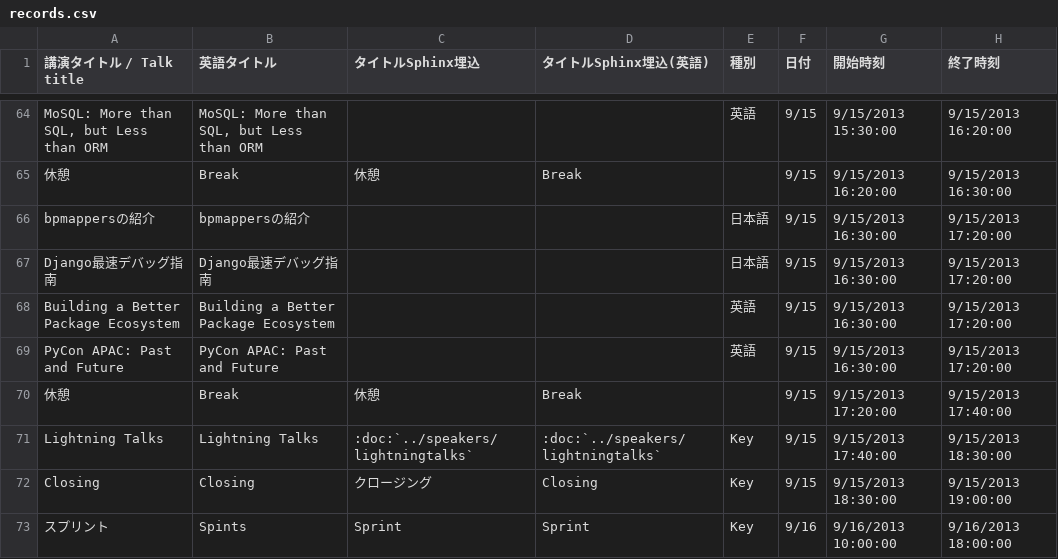
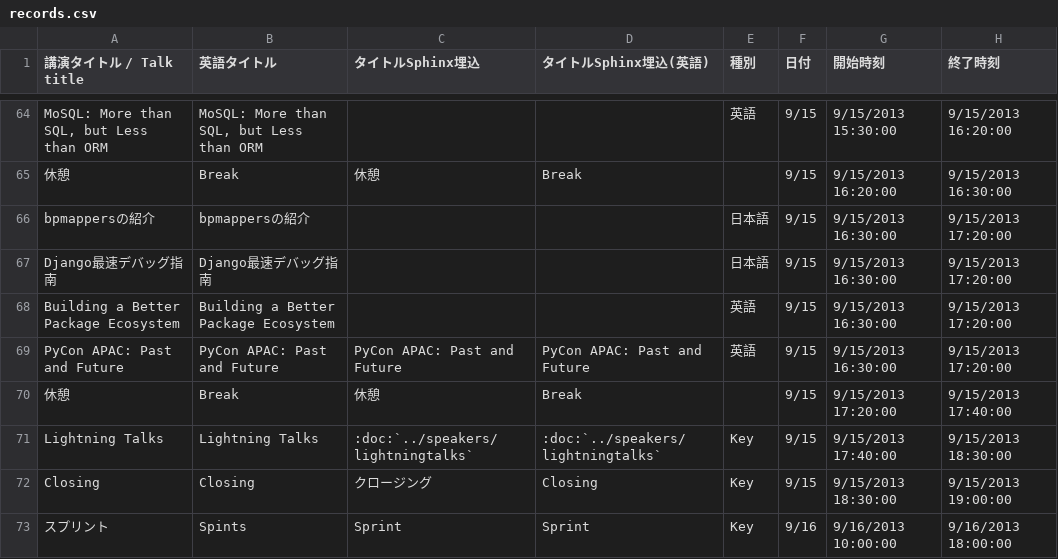
Before and after one commit to pyconjp/apac-2013.pycon.jp, a CSV file: convert/timetable/records.csv, drawn as a sheet; only a part is shown, gaps mark what is left out; the diff names each change by its address in the sheet, - before the commit and + after, or states it on an @@ line.

Commit message:
add session: PyCon APAC: Past and FuturePyCon APAC: Past and Future. (update timetable only)

```diff
--- a/convert/timetable/records.csv
+++ b/convert/timetable/records.csv
-C69 (タイトルSphinx埋込): (empty)
+C69 (タイトルSphinx埋込): PyCon APAC: Past and Future
-D69 (タイトルSphinx埋込(英語)): (empty)
+D69 (タイトルSphinx埋込(英語)): PyCon APAC: Past and Future
```
Also changed, not shown: sphinx/source/ja/program/schedule2-ja.csv, sphinx/source/program/schedule2-en.csv, 1 other file.
